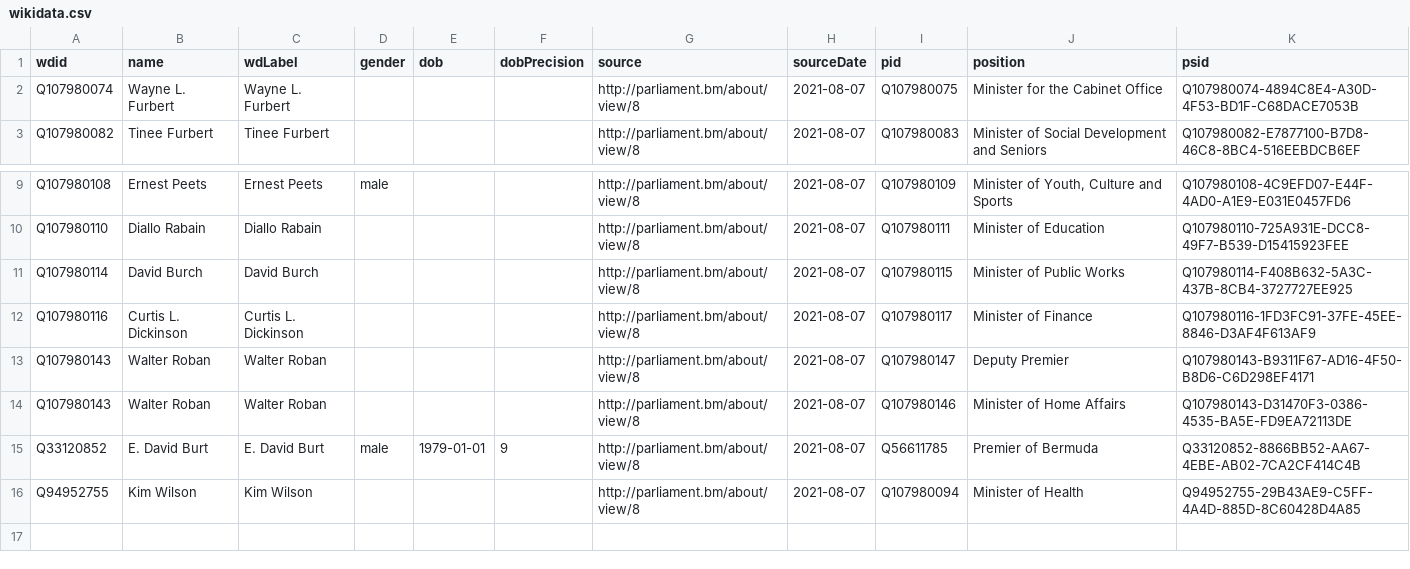
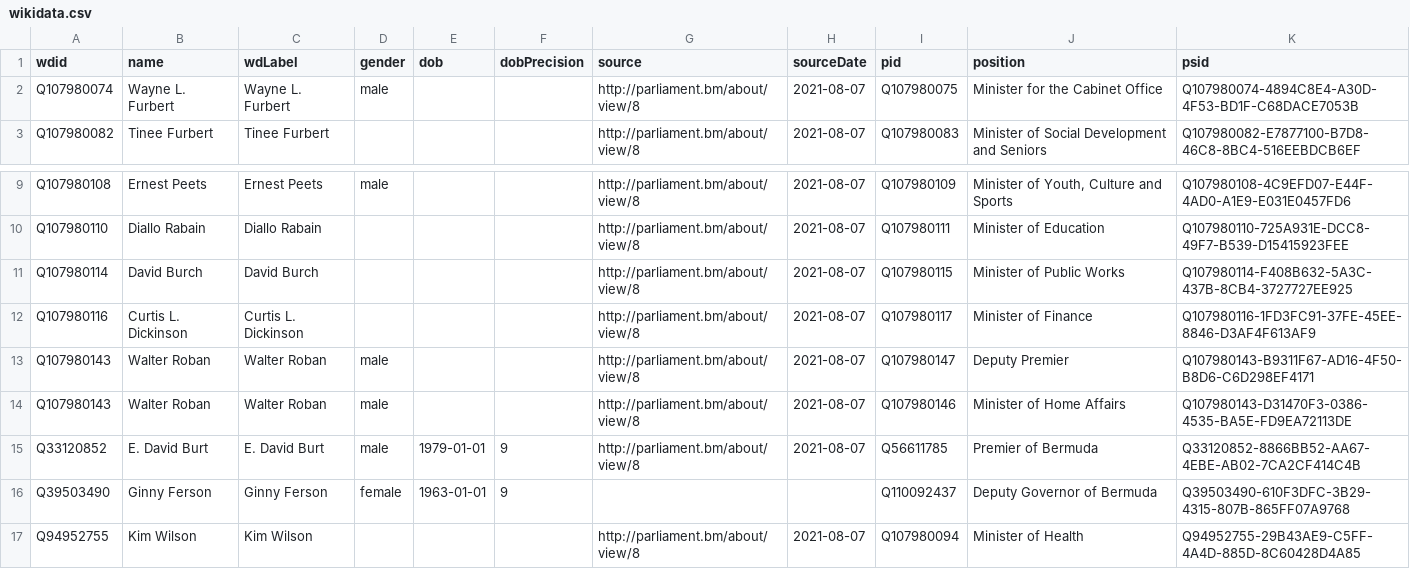
Before and after one commit to every-politician-scrapers/bermuda-cabinet, a CSV file: data/wikidata.csv, drawn as a sheet; only a part is shown, gaps mark what is left out.

```diff
--- a/data/wikidata.csv
+++ b/data/wikidata.csv
@@ -1,3 +1,3 @@
 wdid,name,wdLabel,gender,dob,dobPrecision,source,sourceDate,pid,position,psid
-Q107980074,Wayne L. Furbert,Wayne L. Furbert,,,,http://parliament.bm/about/view/8,2021-08-07,Q107980075,Minister for the Cabinet Office,Q107980074-4894C8E4-A30D-4F53-BD1F-C68DACE7053B
+Q107980074,Wayne L. Furbert,Wayne L. Furbert,male,,,http://parliament.bm/about/view/8,2021-08-07,Q107980075,Minister for the Cabinet Office,Q107980074-4894C8E4-A30D-4F53-BD1F-C68DACE7053B
 Q107980082,Tinee Furbert,Tinee Furbert,,,,http://parliament.bm/about/view/8,2021-08-07,Q107980083,Minister of Social Development and Seniors,Q107980082-E7877100-B7D8-46C8-8BC4-516EEBDCB6EF
@@ -12,5 +12,6 @@ Q107980114,David Burch,David Burch,,,,http://parliament.bm/about/view/8,2021-08-
 Q107980116,Curtis L. Dickinson,Curtis L. Dickinson,,,,http://parliament.bm/about/view/8,2021-08-07,Q107980117,Minister of Finance,Q107980116-1FD3FC91-37FE-45EE-8846-D3AF4F613AF9
-Q107980143,Walter Roban,Walter Roban,,,,http://parliament.bm/about/view/8,2021-08-07,Q107980147,Deputy Premier,Q107980143-B9311F67-AD16-4F50-B8D6-C6D298EF4171
-Q107980143,Walter Roban,Walter Roban,,,,http://parliament.bm/about/view/8,2021-08-07,Q107980146,Minister of Home Affairs,Q107980143-D31470F3-0386-4535-BA5E-FD9EA72113DE
+Q107980143,Walter Roban,Walter Roban,male,,,http://parliament.bm/about/view/8,2021-08-07,Q107980147,Deputy Premier,Q107980143-B9311F67-AD16-4F50-B8D6-C6D298EF4171
+Q107980143,Walter Roban,Walter Roban,male,,,http://parliament.bm/about/view/8,2021-08-07,Q107980146,Minister of Home Affairs,Q107980143-D31470F3-0386-4535-BA5E-FD9EA72113DE
 Q33120852,E. David Burt,E. David Burt,male,1979-01-01,9,http://parliament.bm/about/view/8,2021-08-07,Q56611785,Premier of Bermuda,Q33120852-8866BB52-AA67-4EBE-AB02-7CA2CF414C4B
+Q39503490,Ginny Ferson,Ginny Ferson,female,1963-01-01,9,,,Q110092437,Deputy Governor of Bermuda,Q39503490-610F3DFC-3B29-4315-807B-865FF07A9768
 Q94952755,Kim Wilson,Kim Wilson,,,,http://parliament.bm/about/view/8,2021-08-07,Q107980094,Minister of Health,Q94952755-29B43AE9-C5FF-4A4D-885D-8C60428D4A85
```
Also changed, not shown: 1 other file.
